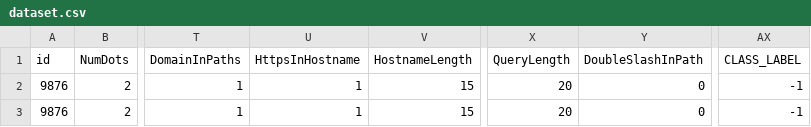
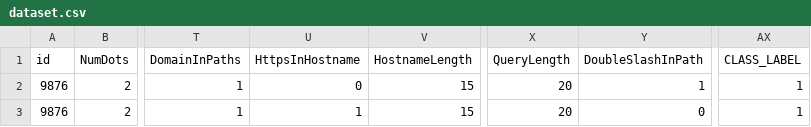
Before and after one commit to carlovend/Phishing-Legitimate-Analisys, a CSV file: data_generation/data/dataset.csv, drawn as a sheet; only a part is shown, gaps mark what is left out; the diff names each change by its address in the sheet, - before the commit and + after, or states it on an @@ line.

```diff
--- a/data_generation/data/dataset.csv
+++ b/data_generation/data/dataset.csv
-U2 (HttpsInHostname): 1
+U2 (HttpsInHostname): 0
-Y2 (DoubleSlashInPath): 0
+Y2 (DoubleSlashInPath): 1
-AX2:AX3 (CLASS_LABEL): -1
+AX2:AX3 (CLASS_LABEL): 1
```
Also changed, not shown: 1 other file.
